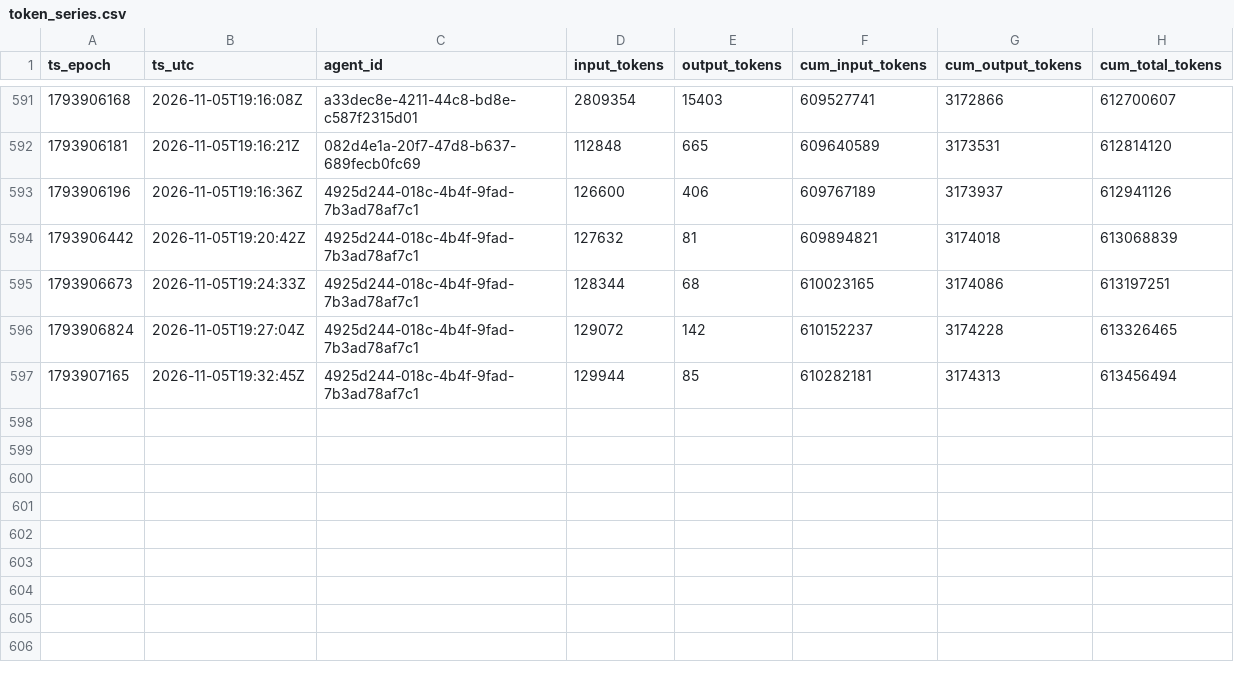
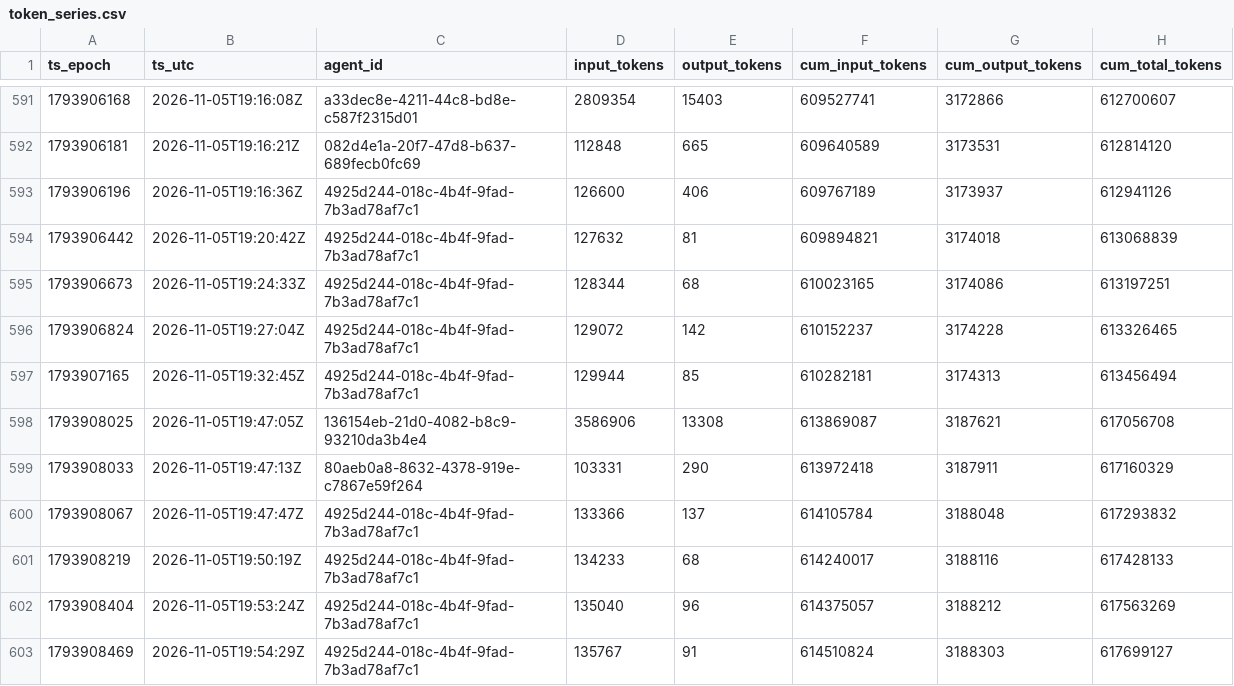
Before and after one commit to sneakers-the-rat/lvds-receiver-official, a CSV file: metrics/token_series.csv, drawn as a sheet; only a part is shown, gaps mark what is left out.

Commit message:
metrics: watchdog export refresh

```diff
--- a/metrics/token_series.csv
+++ b/metrics/token_series.csv
@@ -597 +597,7 @@ ts_epoch,ts_utc,agent_id,input_tokens,output_tokens,cum_input_tokens,cum_output_
 1793907165,2026-11-05T19:32:45Z,4925d244-018c-4b4f-9fad-7b3ad78af7c1,129944,85,610282181,3174313,613456494
+1793908025,2026-11-05T19:47:05Z,136154eb-21d0-4082-b8c9-93210da3b4e4,3586906,13308,613869087,3187621,617056708
+1793908033,2026-11-05T19:47:13Z,80aeb0a8-8632-4378-919e-c7867e59f264,103331,290,613972418,3187911,617160329
+1793908067,2026-11-05T19:47:47Z,4925d244-018c-4b4f-9fad-7b3ad78af7c1,133366,137,614105784,3188048,617293832
+1793908219,2026-11-05T19:50:19Z,4925d244-018c-4b4f-9fad-7b3ad78af7c1,134233,68,614240017,3188116,617428133
+1793908404,2026-11-05T19:53:24Z,4925d244-018c-4b4f-9fad-7b3ad78af7c1,135040,96,614375057,3188212,617563269
+1793908469,2026-11-05T19:54:29Z,4925d244-018c-4b4f-9fad-7b3ad78af7c1,135767,91,614510824,3188303,617699127
```
Also changed, not shown: metrics/agents.csv, metrics/commit_alignment.csv, 3 other files.
